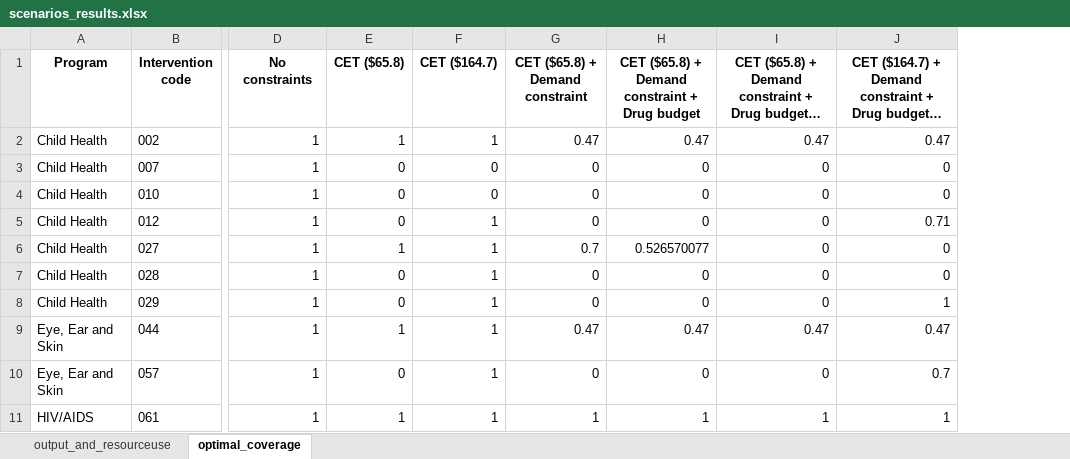
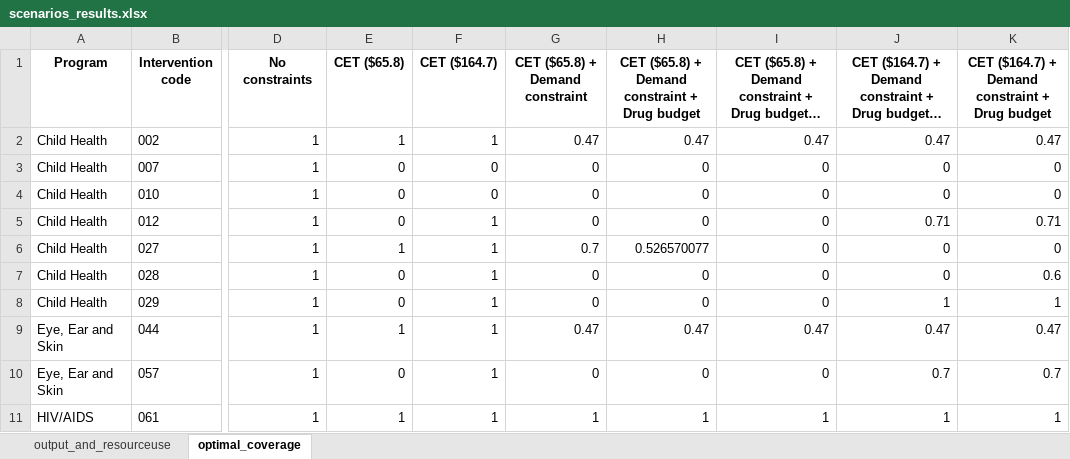
Before and after one commit to sakshimohan/malawi_ehp, an Excel workbook: 2_outputs/tables/scenarios_results.xlsx, sheet optimal_coverage, drawn as a sheet; only a part is shown, gaps mark what is left out; long unchanged cells end in …; values as stored, in another font and other column widths than the file's, no borders; the diff names each change by its address in the sheet, - before the commit and + after, or states it on an @@ line.

Commit message:
add scenario 9 - Lomas CET + Demand + Drug budget

```diff
--- a/2_outputs/tables/scenarios_results.xlsx (sheet optimal_coverage)
+++ b/2_outputs/tables/scenarios_results.xlsx (sheet optimal_coverage)
+column K, rows 1-11: CET ($164.7) + Demand constraint + Drug budget | 0.47 | 0 | 0 | 0.71 | 0 | 0.6 | 1 | 0.47 | 0.7 | 1
```
Also changed, not shown: sheet output_and_resourceuse, 7 other files.
